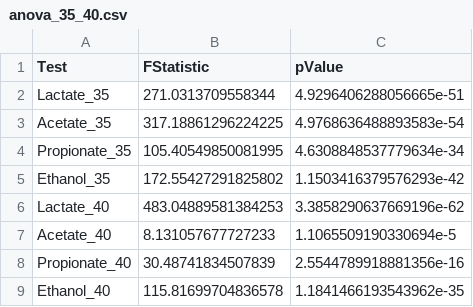
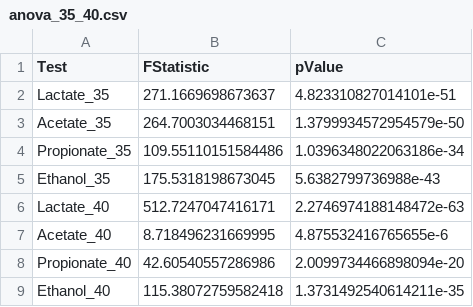
Before and after one commit to Vidianos-Giannitsis/masters-thesis, a CSV file: data/exp_pro/anova_35_40.csv, drawn as a sheet.

Commit message:
Adding some more plots and CSV data for the sensitivity analysis.

```diff
--- a/data/exp_pro/anova_35_40.csv
+++ b/data/exp_pro/anova_35_40.csv
@@ -1,9 +1,9 @@
 Test,FStatistic,pValue
-Lactate_35,271.0313709558344,4.9296406288056665e-51
-Acetate_35,317.18861296224225,4.9768636488893583e-54
-Propionate_35,105.40549850081995,4.6308848537779634e-34
-Ethanol_35,172.55427291825802,1.1503416379576293e-42
-Lactate_40,483.04889581384253,3.3858290637669196e-62
-Acetate_40,8.131057677727233,1.1065509190330694e-5
-Propionate_40,30.48741834507839,2.5544789918881356e-16
-Ethanol_40,115.81699704836578,1.1841466193543962e-35
+Lactate_35,271.1669698673637,4.823310827014101e-51
+Acetate_35,264.7003034468151,1.3799934572954579e-50
+Propionate_35,109.55110151584486,1.0396348022063186e-34
+Ethanol_35,175.5318198673045,5.6382799736988e-43
+Lactate_40,512.7247047416171,2.2746974188148472e-63
+Acetate_40,8.718496231669995,4.875532416765655e-6
+Propionate_40,42.60540557286986,2.0099734466898094e-20
+Ethanol_40,115.38072759582418,1.3731492540614211e-35
```
Also changed, not shown: 12 other files.
